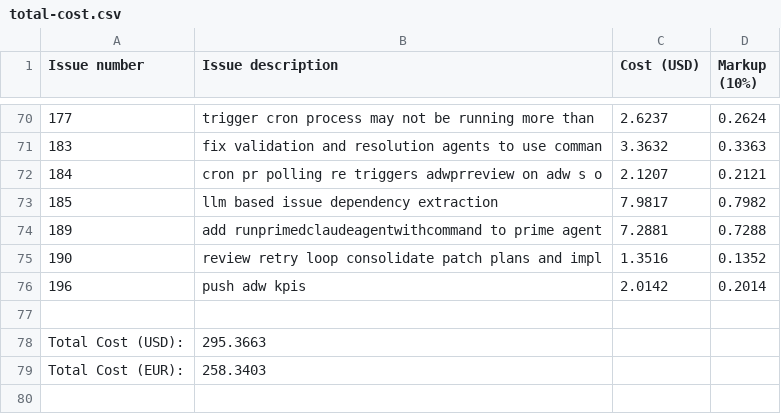
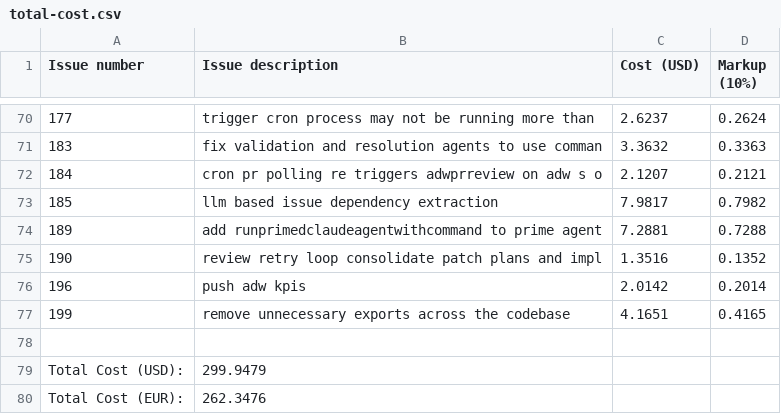
Before and after one commit to paysdoc/AI_Dev_Workflow, a CSV file: projects/AI_Dev_Workflow/total-cost.csv, drawn as a sheet; only a part is shown, gaps mark what is left out.

Commit message:
cost: update cost data for AI_Dev_Workflow

```diff
--- a/projects/AI_Dev_Workflow/total-cost.csv
+++ b/projects/AI_Dev_Workflow/total-cost.csv
@@ -76,4 +76,5 @@ Issue number,Issue description,Cost (USD),Markup (10%)
 196,push adw kpis,2.0142,0.2014
+199,remove unnecessary exports across the codebase,4.1651,0.4165
 
-Total Cost (USD):,295.3663
-Total Cost (EUR):,258.3403
+Total Cost (USD):,299.9479
+Total Cost (EUR):,262.3476
```
Also changed, not shown: 1 other file.
